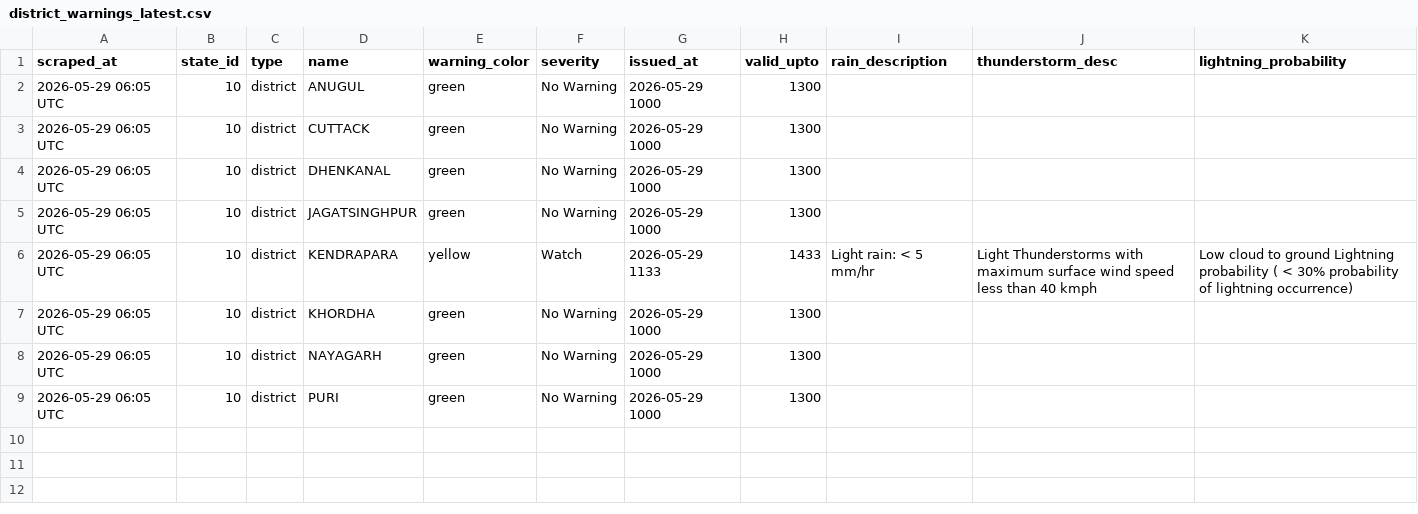
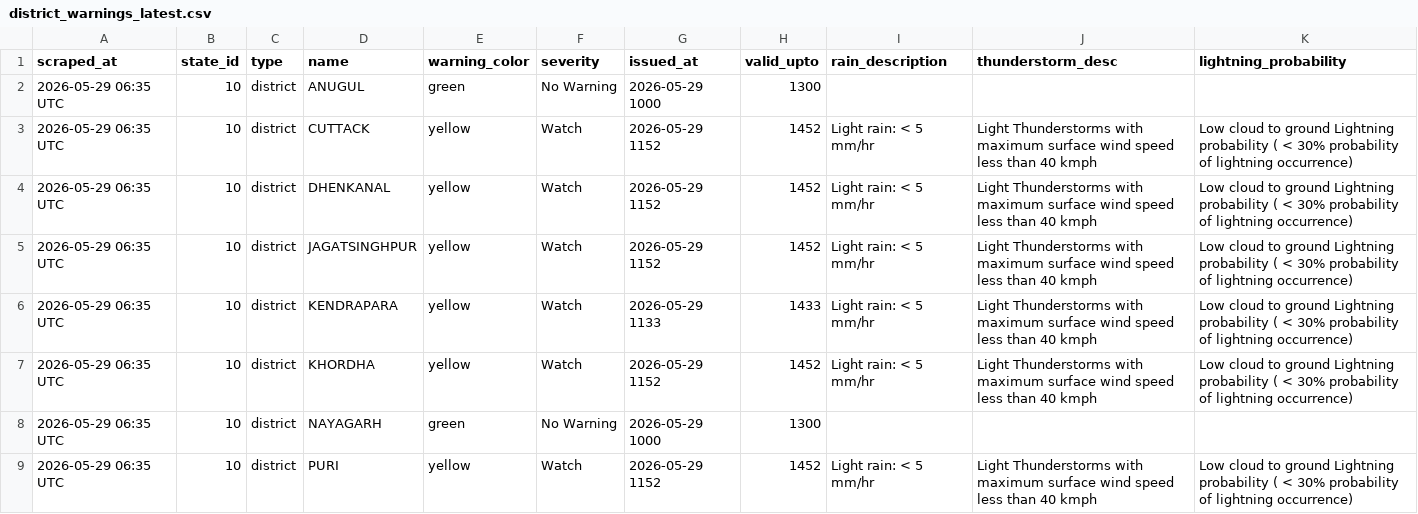
Before and after one commit to sonalmahapatra63-maker/imd-warning-scraper, a CSV file: data/district_warnings_latest.csv, drawn as a sheet.

```diff
--- a/data/district_warnings_latest.csv
+++ b/data/district_warnings_latest.csv
@@ -1,9 +1,9 @@
 scraped_at,state_id,type,name,warning_color,severity,issued_at,valid_upto,rain_description,thunderstorm_desc,lightning_probability
-2026-05-29 06:05 UTC,10,district,ANUGUL,green,No Warning,2026-05-29 1000,1300,,,
-2026-05-29 06:05 UTC,10,district,CUTTACK,green,No Warning,2026-05-29 1000,1300,,,
-2026-05-29 06:05 UTC,10,district,DHENKANAL,green,No Warning,2026-05-29 1000,1300,,,
-2026-05-29 06:05 UTC,10,district,JAGATSINGHPUR,green,No Warning,2026-05-29 1000,1300,,,
-2026-05-29 06:05 UTC,10,district,KENDRAPARA,yellow,Watch,2026-05-29 1133,1433,Light rain: < 5 mm/hr,Light Thunderstorms with maximum surface wind speed less than 40 kmph,Low cloud to ground Lightning probability ( < 30% probability of lightning occurrence)
-2026-05-29 06:05 UTC,10,district,KHORDHA,green,No Warning,2026-05-29 1000,1300,,,
-2026-05-29 06:05 UTC,10,district,NAYAGARH,green,No Warning,2026-05-29 1000,1300,,,
-2026-05-29 06:05 UTC,10,district,PURI,green,No Warning,2026-05-29 1000,1300,,,
+2026-05-29 06:35 UTC,10,district,ANUGUL,green,No Warning,2026-05-29 1000,1300,,,
+2026-05-29 06:35 UTC,10,district,CUTTACK,yellow,Watch,2026-05-29 1152,1452,Light rain: < 5 mm/hr,Light Thunderstorms with maximum surface wind speed less than 40 kmph,Low cloud to ground Lightning probability ( < 30% probability of lightning occurrence)
+2026-05-29 06:35 UTC,10,district,DHENKANAL,yellow,Watch,2026-05-29 1152,1452,Light rain: < 5 mm/hr,Light Thunderstorms with maximum surface wind speed less than 40 kmph,Low cloud to ground Lightning probability ( < 30% probability of lightning occurrence)
+2026-05-29 06:35 UTC,10,district,JAGATSINGHPUR,yellow,Watch,2026-05-29 1152,1452,Light rain: < 5 mm/hr,Light Thunderstorms with maximum surface wind speed less than 40 kmph,Low cloud to ground Lightning probability ( < 30% probability of lightning occurrence)
+2026-05-29 06:35 UTC,10,district,KENDRAPARA,yellow,Watch,2026-05-29 1133,1433,Light rain: < 5 mm/hr,Light Thunderstorms with maximum surface wind speed less than 40 kmph,Low cloud to ground Lightning probability ( < 30% probability of lightning occurrence)
+2026-05-29 06:35 UTC,10,district,KHORDHA,yellow,Watch,2026-05-29 1152,1452,Light rain: < 5 mm/hr,Light Thunderstorms with maximum surface wind speed less than 40 kmph,Low cloud to ground Lightning probability ( < 30% probability of lightning occurrence)
+2026-05-29 06:35 UTC,10,district,NAYAGARH,green,No Warning,2026-05-29 1000,1300,,,
+2026-05-29 06:35 UTC,10,district,PURI,yellow,Watch,2026-05-29 1152,1452,Light rain: < 5 mm/hr,Light Thunderstorms with maximum surface wind speed less than 40 kmph,Low cloud to ground Lightning probability ( < 30% probability of lightning occurrence)
```
Also changed, not shown: 1 other file.
